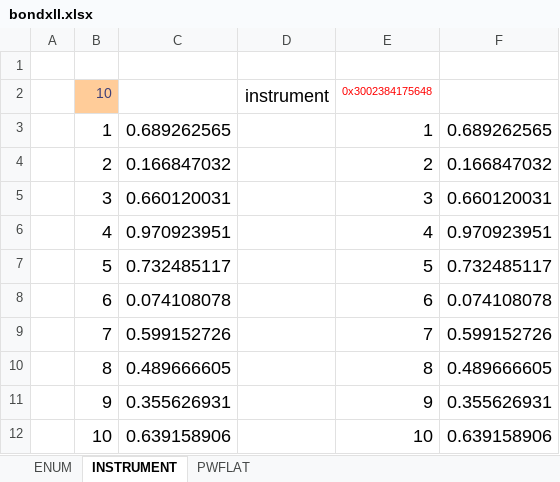
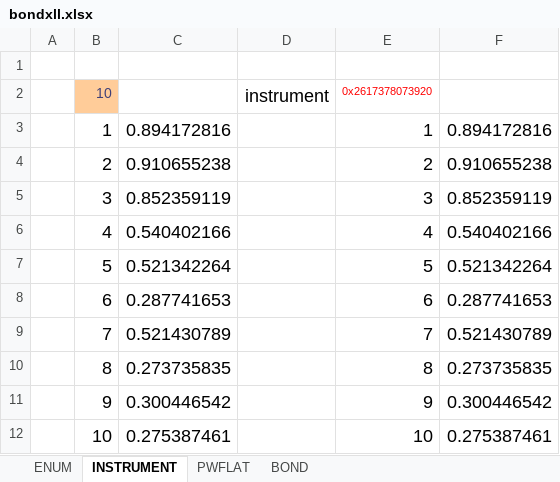
Before and after one commit to tmcrossx/bondxll, an Excel workbook: bondxll.xlsx, sheet INSTRUMENT, drawn as a sheet; values as stored, in another font and other column widths than the file's, no borders; the diff names each change by its address in the sheet, - before the commit and + after, or states it on an @@ line.

```diff
--- a/bondxll.xlsx (sheet INSTRUMENT)
+++ b/bondxll.xlsx (sheet INSTRUMENT)
+sheet tab: BOND
-E2: 0x3002384175648
+E2: 0x2617378073920
-C3: 0.689262565
+C3: 0.894172816
-F3: 0.689262565
+F3: 0.894172816
-C4: 0.166847032
+C4: 0.910655238
-F4: 0.166847032
+F4: 0.910655238
-C5: 0.660120031
+C5: 0.852359119
-F5: 0.660120031
+F5: 0.852359119
-C6: 0.970923951
+C6: 0.540402166
-F6: 0.970923951
+F6: 0.540402166
-C7: 0.732485117
+C7: 0.521342264
-F7: 0.732485117
+F7: 0.521342264
-C8: 0.074108078
+C8: 0.287741653
-F8: 0.074108078
+F8: 0.287741653
-C9: 0.599152726
+C9: 0.521430789
-F9: 0.599152726
+F9: 0.521430789
-C10: 0.489666605
+C10: 0.273735835
-F10: 0.489666605
+F10: 0.273735835
-C11: 0.355626931
+C11: 0.300446542
-F11: 0.355626931
+F11: 0.300446542
-C12: 0.639158906
+C12: 0.275387461
-F12: 0.639158906
+F12: 0.275387461
```
Also changed, not shown: sheet PWFLAT, sheet ENUM, charts or pictures, 2 other files.
